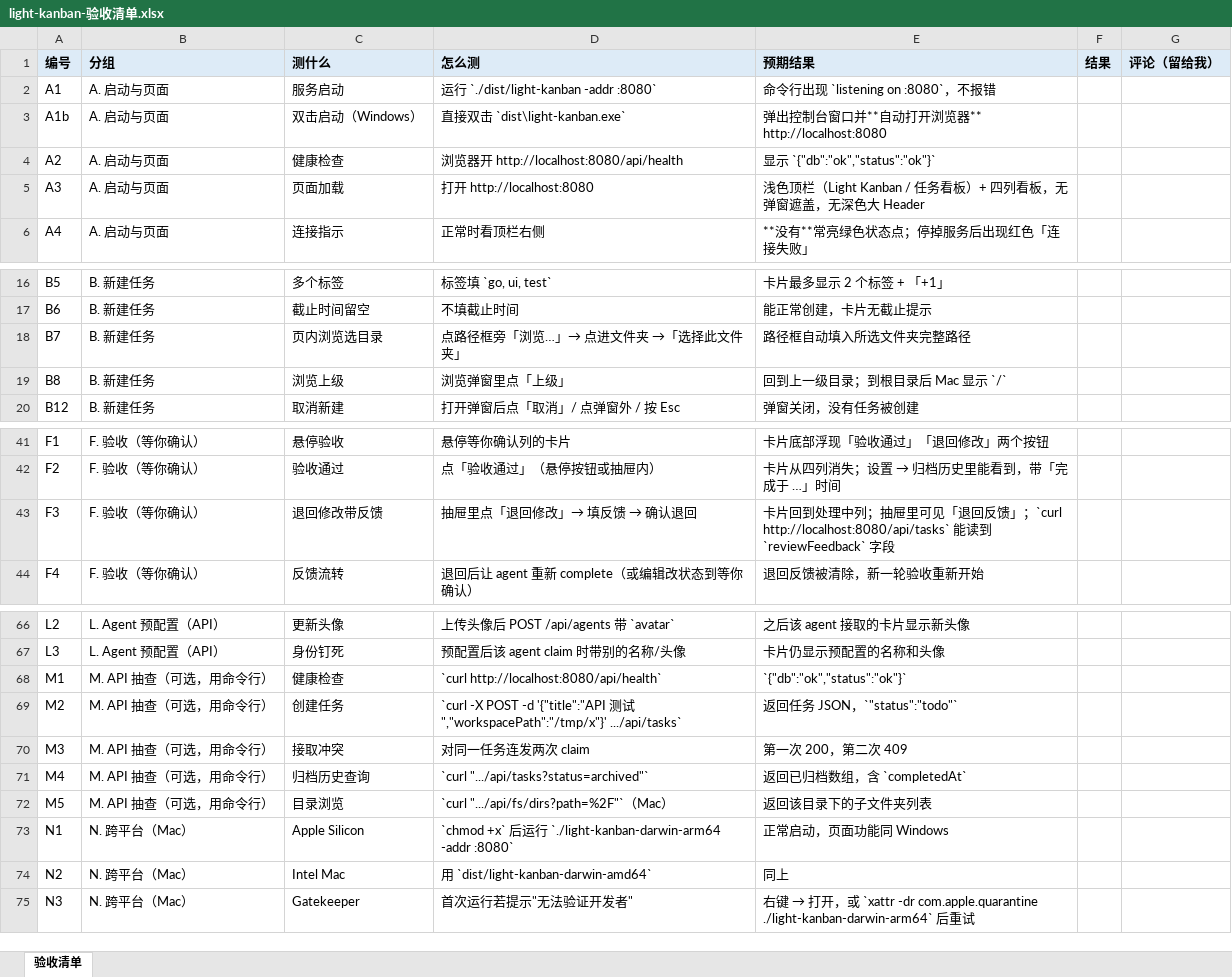
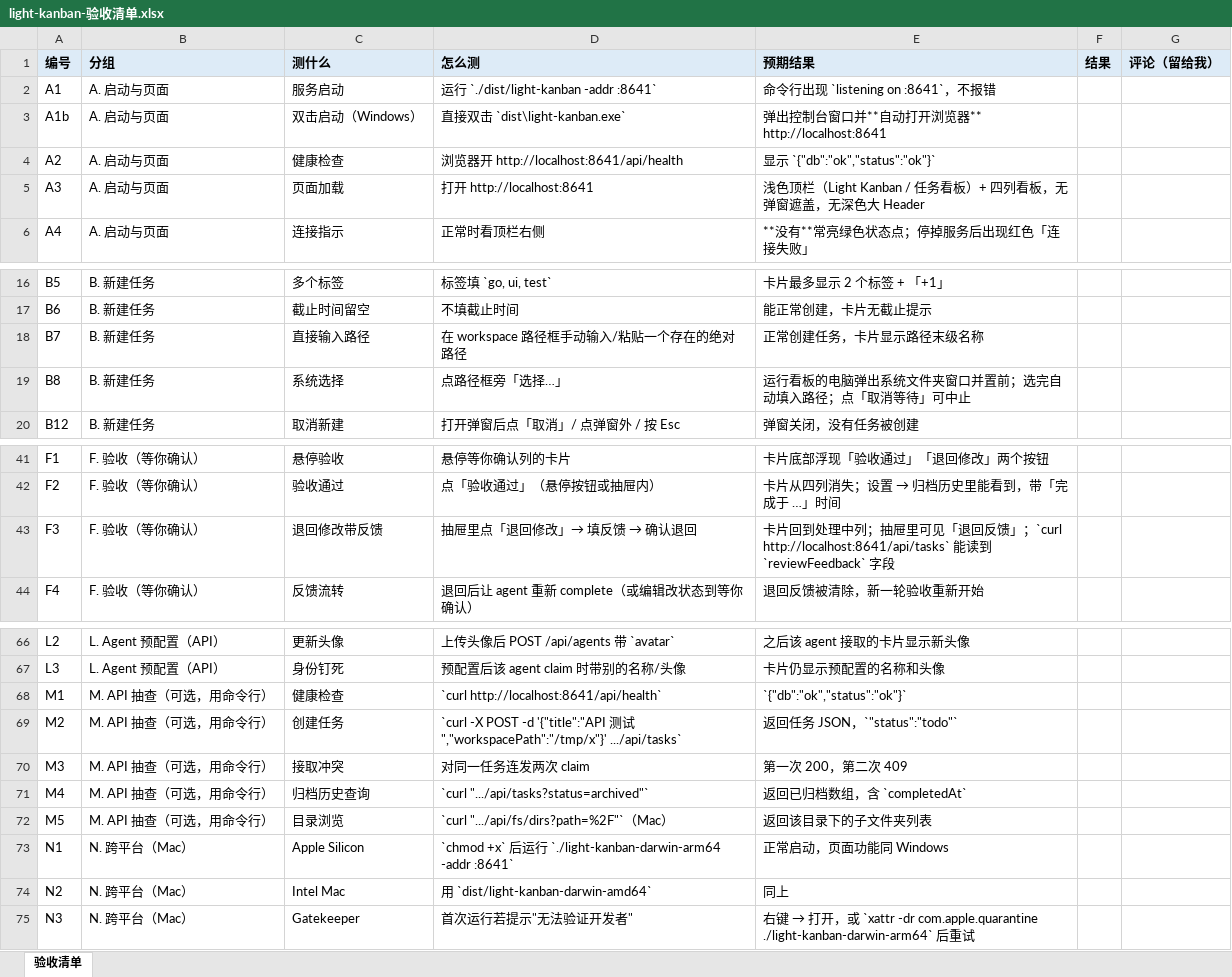
Before and after one commit to LightDevCoder/light-kanban, an Excel workbook: docs/light-kanban-验收清单.xlsx, sheet 验收清单, drawn as a sheet; only a part is shown, gaps mark what is left out; values as stored, in another font and other column widths than the file's, no borders; the diff names each change by its address in the sheet, - before the commit and + after, or states it on an @@ line.

```diff
--- a/docs/light-kanban-验收清单.xlsx (sheet 验收清单)
+++ b/docs/light-kanban-验收清单.xlsx (sheet 验收清单)
-D2 (怎么测): 运行 `./dist/light-kanban -addr :8080`
+D2 (怎么测): 运行 `./dist/light-kanban -addr :8641`
-E2 (预期结果): 命令行出现 `listening on :8080`，不报错
+E2 (预期结果): 命令行出现 `listening on :8641`，不报错
-E3 (预期结果): 弹出控制台窗口并**自动打开浏览器** http://localhost:8080
+E3 (预期结果): 弹出控制台窗口并**自动打开浏览器** http://localhost:8641
-D4 (怎么测): 浏览器开 http://localhost:8080/api/health
+D4 (怎么测): 浏览器开 http://localhost:8641/api/health
-D5 (怎么测): 打开 http://localhost:8080
+D5 (怎么测): 打开 http://localhost:8641
-C18 (测什么): 页内浏览选目录
+C18 (测什么): 直接输入路径
-D18 (怎么测): 点路径框旁「浏览…」→ 点进文件夹 →「选择此文件夹」
+D18 (怎么测): 在 workspace 路径框手动输入/粘贴一个存在的绝对路径
-E18 (预期结果): 路径框自动填入所选文件夹完整路径
+E18 (预期结果): 正常创建任务，卡片显示路径末级名称
-C19 (测什么): 浏览上级
+C19 (测什么): 系统选择
-D19 (怎么测): 浏览弹窗里点「上级」
+D19 (怎么测): 点路径框旁「选择…」
-E19 (预期结果): 回到上一级目录；到根目录后 Mac 显示 `/`
+E19 (预期结果): 运行看板的电脑弹出系统文件夹窗口并置前；选完自动填入路径；点「取消等待」可中止
-E43 (预期结果): …；`curl http://localhost:8080/api/tasks` 能读…
+E43 (预期结果): …；`curl http://localhost:8641/api/tasks` 能读…
-D68 (怎么测): `curl http://localhost:8080/api/health`
+D68 (怎么测): `curl http://localhost:8641/api/health`
-D73 (怎么测): …`./light-kanban-darwin-arm64 -addr :8080`
+D73 (怎么测): …`./light-kanban-darwin-arm64 -addr :8641`
```
Also changed, not shown: 26 other files.
